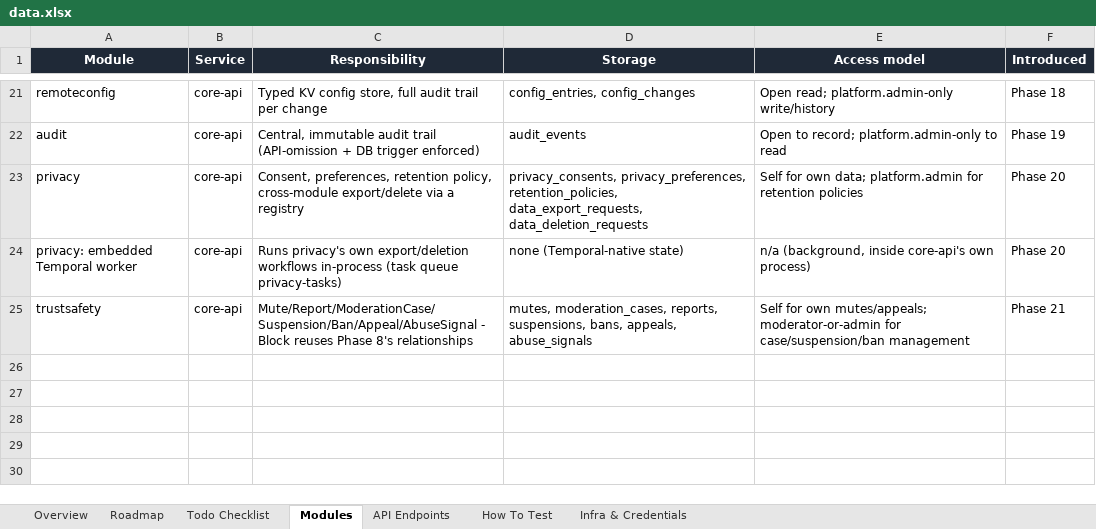
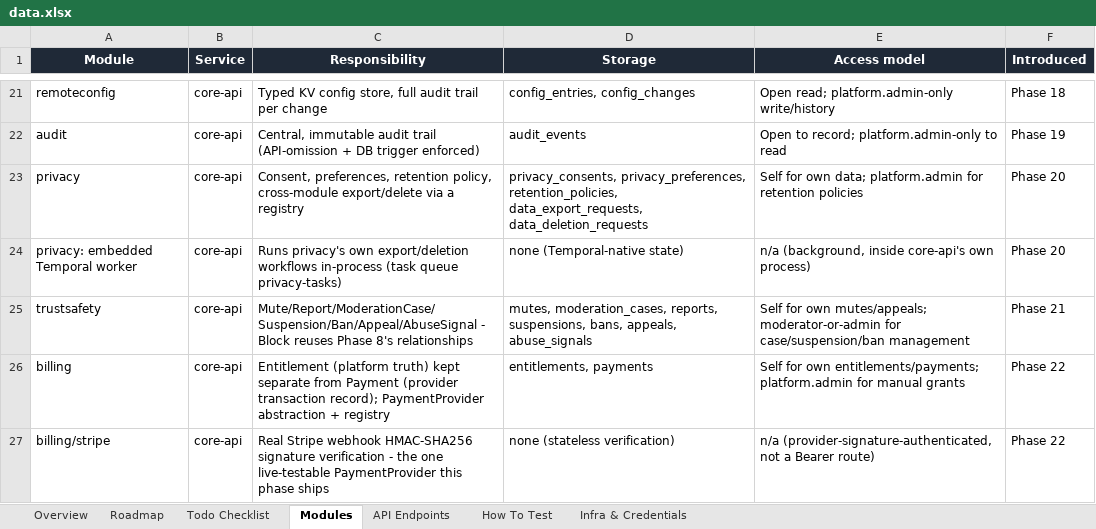
Before and after one commit to azariah1997/core, an Excel workbook: docs/control/data.xlsx, sheet Modules, drawn as a sheet; only a part is shown, gaps mark what is left out; values as stored, in another font and other column widths than the file's, no borders; table styles not drawn; the diff names each change by its address in the sheet, - before the commit and + after, or states it on an @@ line.

```diff
--- a/docs/control/data.xlsx (sheet Modules)
+++ b/docs/control/data.xlsx (sheet Modules)
+row 26: billing | core-api | Entitlement (platform truth) kept separate from Payment (provider transaction record); PaymentProvider abstraction + registry | entitlements, payments | Self for own entitlements/payments; platform.admin for manual grants | Phase 22
+row 27: billing/stripe | core-api | Real Stripe webhook HMAC-SHA256 signature verification - the one live-testable PaymentProvider this phase ships | none (stateless verification) | n/a (provider-signature-authenticated, not a Bearer route) | Phase 22
```
Also changed, not shown: sheet API Endpoints, sheet Todo Checklist, sheet Overview, sheet Roadmap, 2 other files.
